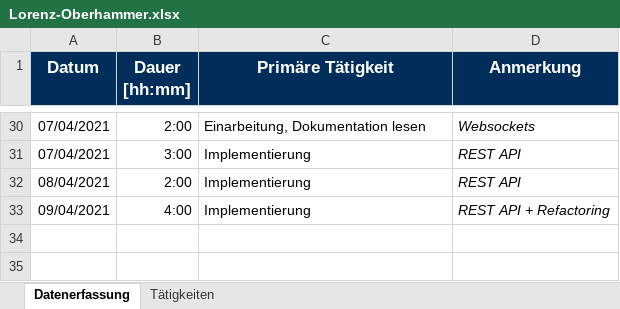
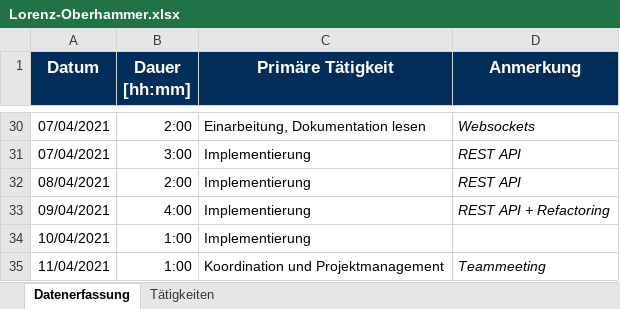
Before and after one commit to b-ertel/TimeGuess-Game, an Excel workbook: time-records/Lorenz-Oberhammer.xlsx, sheet Datenerfassung, drawn as a sheet; only a part is shown, gaps mark what is left out; values as stored, in another font and other column widths than the file's, no borders; the diff names each change by its address in the sheet, - before the commit and + after, or states it on an @@ line.

Commit message:
time records as of 11/04/2021

```diff
--- a/time-records/Lorenz-Oberhammer.xlsx (sheet Datenerfassung)
+++ b/time-records/Lorenz-Oberhammer.xlsx (sheet Datenerfassung)
+row 34: 10/04/2021 | 1:00 | Implementierung
+row 35: 11/04/2021 | 1:00 | Koordination und Projektmanagement | Teammeeting
```
